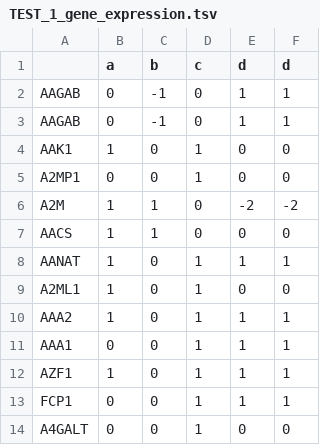
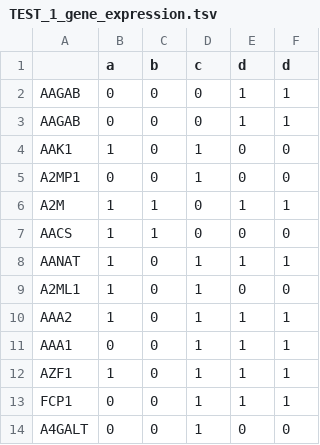
Before and after one commit to KnowEnG/Data_Cleanup_Pipeline, a TSV file: data/spreadsheets/TEST_1_gene_expression.tsv, drawn as a sheet.

Commit message:
Update logic of preprocessing gene_prioritization_pipeline

```diff
--- a/data/spreadsheets/TEST_1_gene_expression.tsv
+++ b/data/spreadsheets/TEST_1_gene_expression.tsv
@@ -1,7 +1,7 @@
 	a	b	c	d	d
-AAGAB	0	-1	0	1	1
-AAGAB	0	-1	0	1	1
+AAGAB	0	0	0	1	1
+AAGAB	0	0	0	1	1
 AAK1	1	0	1	0	0
 A2MP1	0	0	1	0	0
-A2M	1	1	0	-2	-2
+A2M	1	1	0	1	1
 AACS	1	1	0	0	0
```
Also changed, not shown: 5 other files.
